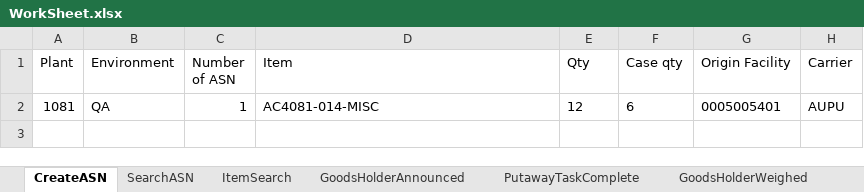
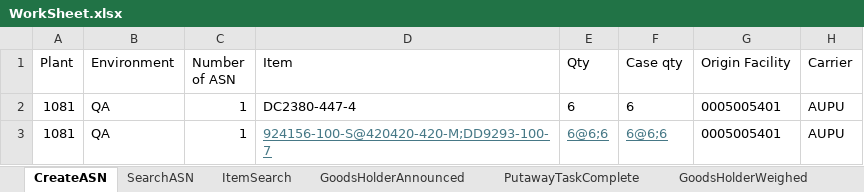
Before and after one commit to Vino0585/Nike, an Excel workbook: J30/Input_files/WorkSheet.xlsx, sheet CreateASN, drawn as a sheet; values as stored, in another font and other column widths than the file's, no borders; the diff names each change by its address in the sheet, - before the commit and + after, or states it on an @@ line.

```diff
--- a/J30/Input_files/WorkSheet.xlsx (sheet CreateASN)
+++ b/J30/Input_files/WorkSheet.xlsx (sheet CreateASN)
-D2 (Item): AC4081-014-MISC
+D2 (Item): DC2380-447-4
-E2 (Qty): 12
+E2 (Qty): 6
+row 3: 1081 | QA | 1 | 924156-100-S@420420-420-M;DD9293-100-7 | 6@6;6 | 6@6;6 | 0005005401 | AUPU
```
Also changed, not shown: sheet PutawayTaskComplete, sheet SearchASN, other sheet tabs, J30/Output_files/ASN_Creation_Report.xlsx, J30/Output_files/ASN_Search_Results.xlsx, 11 other files.
